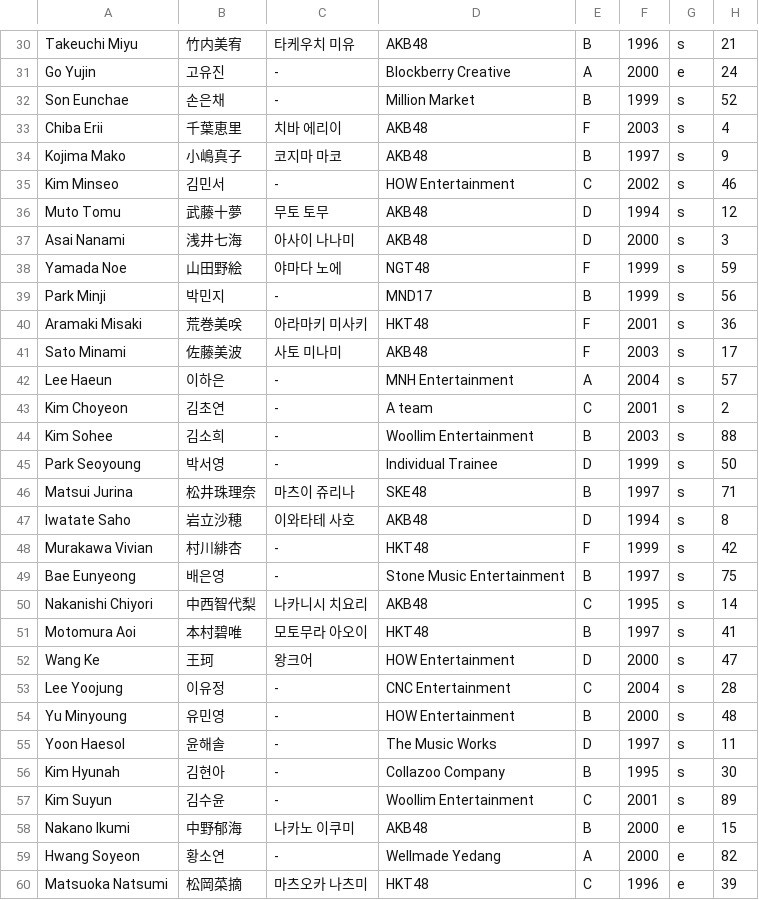
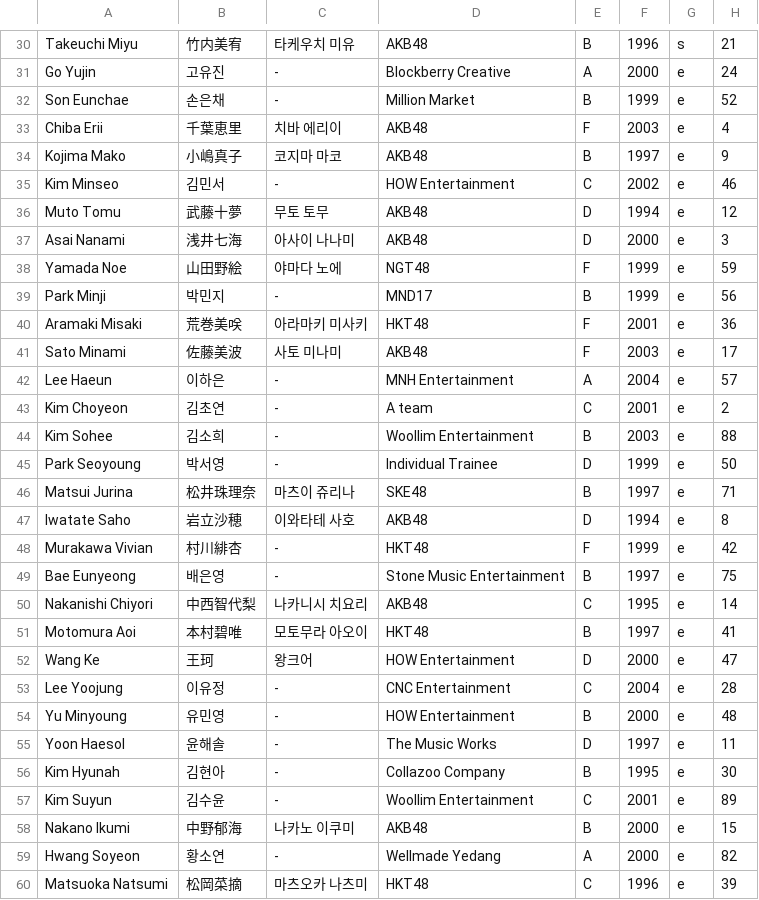
Before and after one commit to produce48/produce48.github.io, a CSV file: trainee_info.csv, drawn as a sheet; only a part is shown, gaps mark what is left out.

Commit message:
Update trainee_info.csv

```diff
--- a/trainee_info.csv
+++ b/trainee_info.csv
@@ -31,28 +31,28 @@
 "Go Yujin","고유진","-","Blockberry Creative","A","2000","e","24"
-"Son Eunchae","손은채","-","Million Market","B","1999","s","52"
-"Chiba Erii","千葉恵里","치바 에리이","AKB48","F","2003","s","4"
-"Kojima Mako","小嶋真子","코지마 마코","AKB48","B","1997","s","9"
-"Kim Minseo","김민서","-","HOW Entertainment","C","2002","s","46"
-"Muto Tomu","武藤十夢","무토 토무","AKB48","D","1994","s","12"
-"Asai Nanami","浅井七海","아사이 나나미","AKB48","D","2000","s","3"
-"Yamada Noe","山田野絵","야마다 노에","NGT48","F","1999","s","59"
-"Park Minji","박민지","-","MND17","B","1999","s","56"
-"Aramaki Misaki","荒巻美咲","아라마키 미사키","HKT48","F","2001","s","36"
-"Sato Minami","佐藤美波","사토 미나미","AKB48","F","2003","s","17"
-"Lee Haeun","이하은","-","MNH Entertainment","A","2004","s","57"
-"Kim Choyeon","김초연","-","A team","C","2001","s","2"
-"Kim Sohee","김소희","-","Woollim Entertainment","B","2003","s","88"
-"Park Seoyoung","박서영","-","Individual Trainee","D","1999","s","50"
-"Matsui Jurina","松井珠理奈","마츠이 쥬리나","SKE48","B","1997","s","71"
-"Iwatate Saho","岩立沙穂","이와타테 사호","AKB48","D","1994","s","8"
-"Murakawa Vivian","村川緋杏","-","HKT48","F","1999","s","42"
-"Bae Eunyeong","배은영","-","Stone Music Entertainment","B","1997","s","75"
-"Nakanishi Chiyori","中西智代梨","나카니시 치요리","AKB48","C","1995","s","14"
-"Motomura Aoi","本村碧唯","모토무라 아오이","HKT48","B","1997","s","41"
-"Wang Ke","王珂","왕크어","HOW Entertainment","D","2000","s","47"
-"Lee Yoojung","이유정","-","CNC Entertainment","C","2004","s","28"
-"Yu Minyoung","유민영","-","HOW Entertainment","B","2000","s","48"
-"Yoon Haesol","윤해솔","-","The Music Works","D","1997","s","11"
-"Kim Hyunah","김현아","-","Collazoo Company","B","1995","s","30"
-"Kim Suyun","김수윤","-","Woollim Entertainment","C","2001","s","89"
+"Son Eunchae","손은채","-","Million Market","B","1999","e","52"
+"Chiba Erii","千葉恵里","치바 에리이","AKB48","F","2003","e","4"
+"Kojima Mako","小嶋真子","코지마 마코","AKB48","B","1997","e","9"
+"Kim Minseo","김민서","-","HOW Entertainment","C","2002","e","46"
+"Muto Tomu","武藤十夢","무토 토무","AKB48","D","1994","e","12"
+"Asai Nanami","浅井七海","아사이 나나미","AKB48","D","2000","e","3"
+"Yamada Noe","山田野絵","야마다 노에","NGT48","F","1999","e","59"
+"Park Minji","박민지","-","MND17","B","1999","e","56"
+"Aramaki Misaki","荒巻美咲","아라마키 미사키","HKT48","F","2001","e","36"
+"Sato Minami","佐藤美波","사토 미나미","AKB48","F","2003","e","17"
+"Lee Haeun","이하은","-","MNH Entertainment","A","2004","e","57"
+"Kim Choyeon","김초연","-","A team","C","2001","e","2"
+"Kim Sohee","김소희","-","Woollim Entertainment","B","2003","e","88"
+"Park Seoyoung","박서영","-","Individual Trainee","D","1999","e","50"
+"Matsui Jurina","松井珠理奈","마츠이 쥬리나","SKE48","B","1997","e","71"
+"Iwatate Saho","岩立沙穂","이와타테 사호","AKB48","D","1994","e","8"
+"Murakawa Vivian","村川緋杏","-","HKT48","F","1999","e","42"
+"Bae Eunyeong","배은영","-","Stone Music Entertainment","B","1997","e","75"
+"Nakanishi Chiyori","中西智代梨","나카니시 치요리","AKB48","C","1995","e","14"
+"Motomura Aoi","本村碧唯","모토무라 아오이","HKT48","B","1997","e","41"
+"Wang Ke","王珂","왕크어","HOW Entertainment","D","2000","e","47"
+"Lee Yoojung","이유정","-","CNC Entertainment","C","2004","e","28"
+"Yu Minyoung","유민영","-","HOW Entertainment","B","2000","e","48"
+"Yoon Haesol","윤해솔","-","The Music Works","D","1997","e","11"
+"Kim Hyunah","김현아","-","Collazoo Company","B","1995","e","30"
+"Kim Suyun","김수윤","-","Woollim Entertainment","C","2001","e","89"
 "Nakano Ikumi","中野郁海","나카노 이쿠미","AKB48","B","2000","e","15"
```
